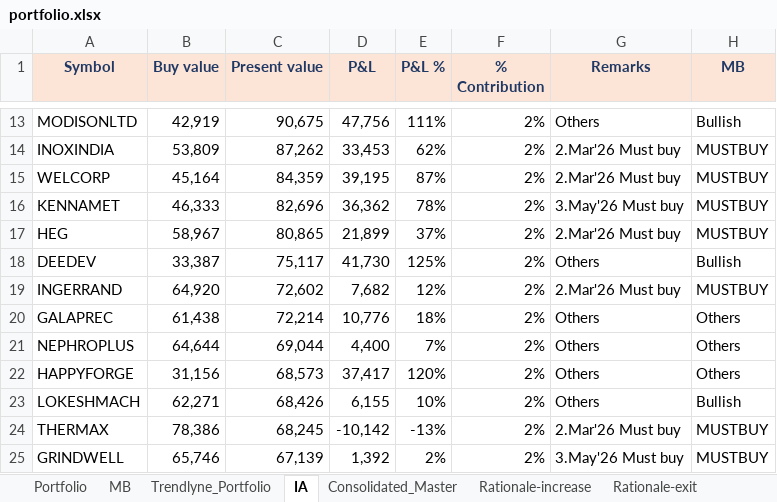
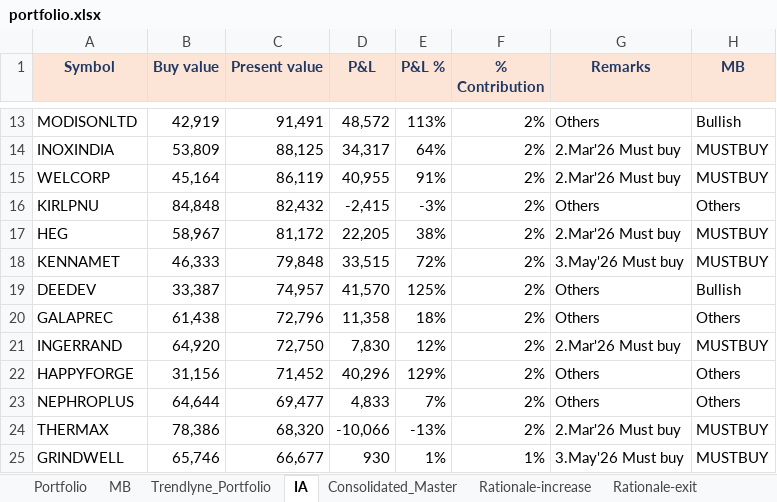
Before and after one commit to kvector0001/STT-Dashboard, an Excel workbook: data/portfolio.xlsx, sheet IA, drawn as a sheet; only a part is shown, gaps mark what is left out; values as stored, in another font and other column widths than the file's, no borders; charts and pictures and conditional formats not drawn; removed rows and columns are numbered as before the commit, all else as after; the diff covers the shown part only; the diff names each change by its address in the sheet, - before the commit and + after, or states it on an @@ line.

```diff
--- a/data/portfolio.xlsx (sheet IA)
+++ b/data/portfolio.xlsx (sheet IA)
-C13 (Present value): 90,675
+C13 (Present value): 91,491
-D13 (P&L): 47,756
+D13 (P&L): 48,572
-E13 (P&L %): 111%
+E13 (P&L %): 113%
-C14 (Present value): 87,262
+C14 (Present value): 88,125
-D14 (P&L): 33,453
+D14 (P&L): 34,317
-E14 (P&L %): 62%
+E14 (P&L %): 64%
-C15 (Present value): 84,359
+C15 (Present value): 86,119
-D15 (P&L): 39,195
+D15 (P&L): 40,955
-E15 (P&L %): 87%
+E15 (P&L %): 91%
-row 16: KENNAMET | 46,333 | 82,696 | 36,362 | 78% | 2% | 3.May'26 Must buy | MUSTBUY
+row 16: KIRLPNU | 84,848 | 82,432 | -2,415 | -3% | 2% | Others | Others
-C17 (Present value): 80,865
+C17 (Present value): 81,172
-D17 (P&L): 21,899
+D17 (P&L): 22,205
-E17 (P&L %): 37%
+E17 (P&L %): 38%
+row 18: KENNAMET | 46,333 | 79,848 | 33,515 | 72% | 2% | 3.May'26 Must buy | MUSTBUY
-C19 (Present value): 75,117
+C19 (Present value): 74,957
-D19 (P&L): 41,730
+D19 (P&L): 41,570
-row 19: INGERRAND | 64,920 | 72,602 | 7,682 | 12% | 2% | 2.Mar'26 Must buy | MUSTBUY
-C20 (Present value): 72,214
+C20 (Present value): 72,796
-D20 (P&L): 10,776
+D20 (P&L): 11,358
+row 21: INGERRAND | 64,920 | 72,750 | 7,830 | 12% | 2% | 2.Mar'26 Must buy | MUSTBUY
+row 22: HAPPYFORGE | 31,156 | 71,452 | 40,296 | 129% | 2% | Others | Others
-C23 (Present value): 69,044
+C23 (Present value): 69,477
-D23 (P&L): 4,400
+D23 (P&L): 4,833
-row 22: HAPPYFORGE | 31,156 | 68,573 | 37,417 | 120% | 2% | Others | Others
-row 23: LOKESHMACH | 62,271 | 68,426 | 6,155 | 10% | 2% | Others | Bullish
-C24 (Present value): 68,245
+C24 (Present value): 68,320
-D24 (P&L): -10,142
+D24 (P&L): -10,066
-C25 (Present value): 67,139
+C25 (Present value): 66,677
-D25 (P&L): 1,392
+D25 (P&L): 930
-E25 (P&L %): 2%
+E25 (P&L %): 1%
-F25 (% Contribution): 2%
+F25 (% Contribution): 1%
```
Also changed, not shown: 25 added rows, 23 removed rows and 175 edited cells elsewhere in this sheet, sheet Portfolio, sheet Consolidated_Master, sheet Trendlyne_Portfolio, 1 other file.
